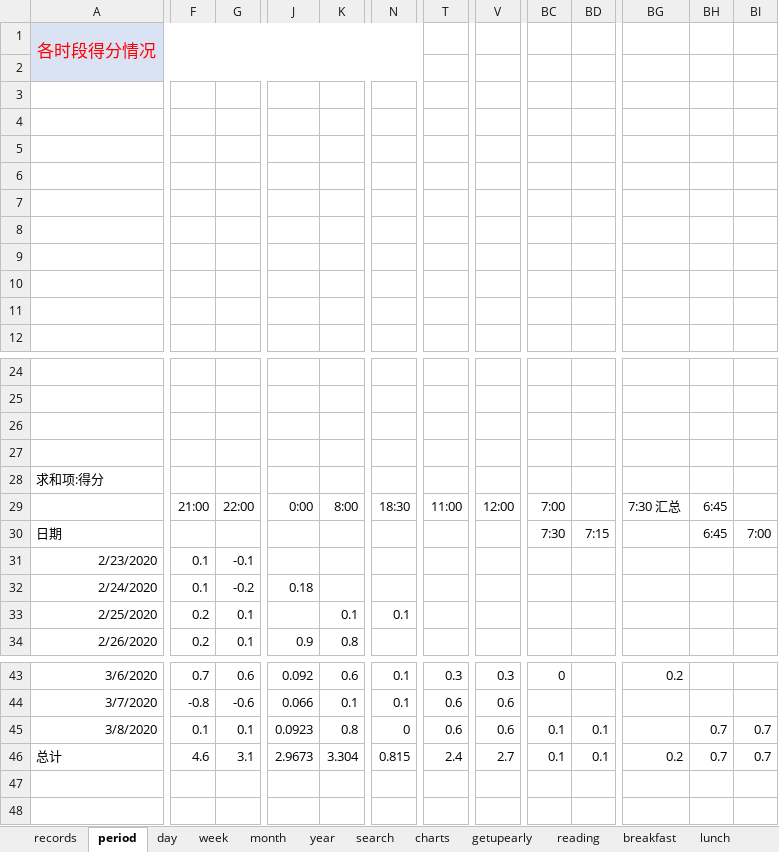
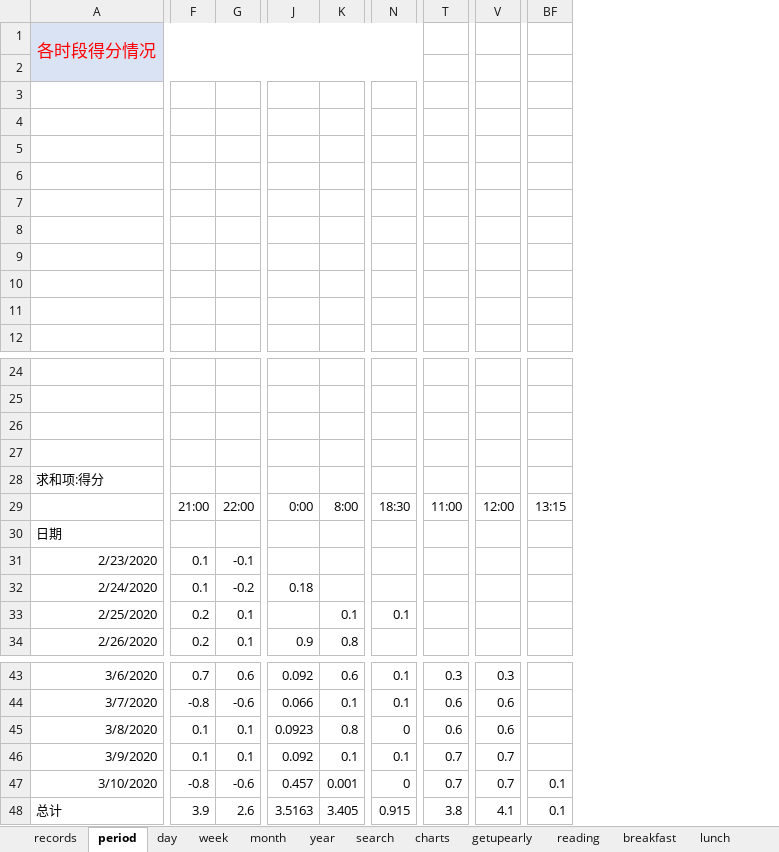
Before and after one commit to Gzhennaxia/Gzhennaxia.github.io, an Excel workbook: source/excel/Score.xlsx, sheet period, drawn as a sheet; only a part is shown, gaps mark what is left out; values as stored, in another font and other column widths than the file's, no borders; charts and pictures not drawn; removed rows and columns are numbered as before the commit, all else as after; rows hold the shown columns only; the diff covers the shown part only; the diff names each change by its address in the sheet, - before the commit and + after, or states it on an @@ line.

```diff
--- a/source/excel/Score.xlsx (sheet period)
+++ b/source/excel/Score.xlsx (sheet period)
-column BC, rows 29-30: 7:00 | 7:30; rows 43-46: 0 |  | 0.1 | 0.1
-column BD, row 30: 7:15; rows 45-46: 0.1 | 0.1
-column BG, row 29: 7:30 汇总; rows 43-46: 0.2 |  |  | 0.2
-column BH, rows 29-30: 6:45 | 6:45; rows 45-46: 0.7 | 0.7
-column BI, row 30: 7:00; rows 45-46: 0.7 | 0.7
+column BF, row 29: 13:15; row 48: 0.1
+row 46: 3/9/2020 | 0.1 | 0.1 | 0.092 | 0.1 | 0.1 | 0.7 | 0.7
+row 47: 3/10/2020 | -0.8 | -0.6 | 0.457 | 0.001 | 0 | 0.7 | 0.7 | 0.1
-F48: 4.6
+F48: 3.9
-G48: 3.1
+G48: 2.6
-J48: 2.9673
+J48: 3.5163
-K48: 3.304
+K48: 3.405
-N48: 0.815
+N48: 0.915
-T48: 2.4
+T48: 3.8
-V48: 2.7
+V48: 4.1
```
Also changed, not shown: 17 edited cells elsewhere in this sheet, sheet records, sheet schedule, sheet getupearly, sheet diner, sheet lunch, sheet breakfast, 2 more sheets, formulas that keep their value, charts or pictures, source/excel/Abstinence.xlsx, 8 other files.
